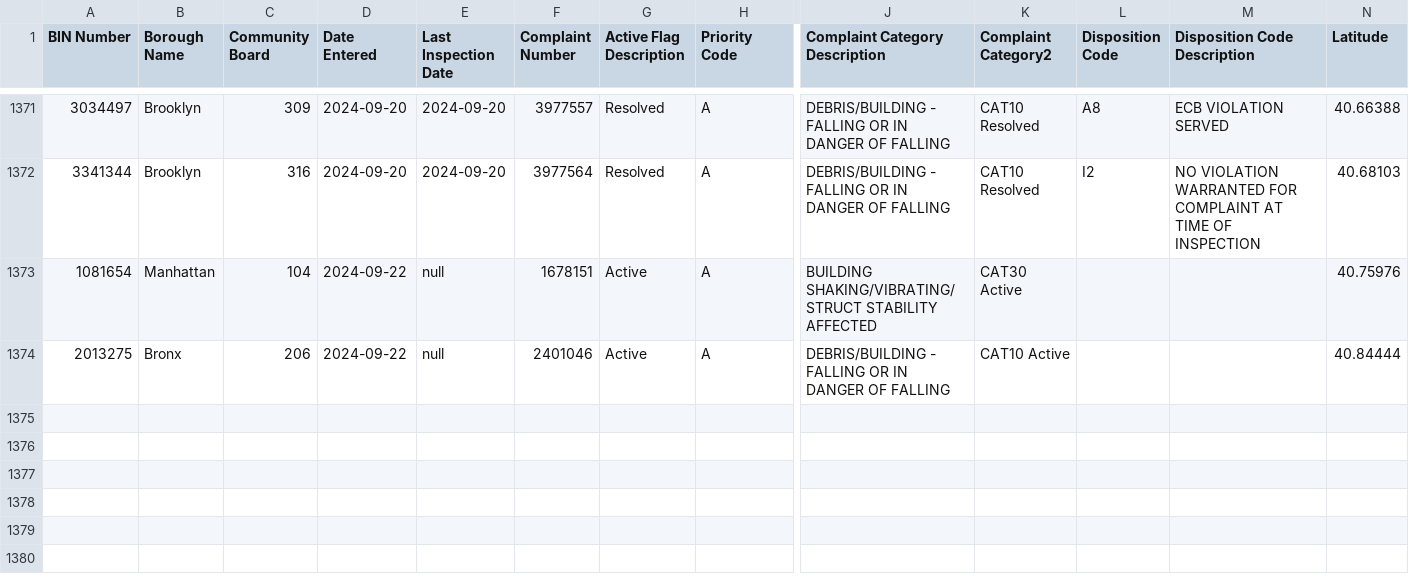
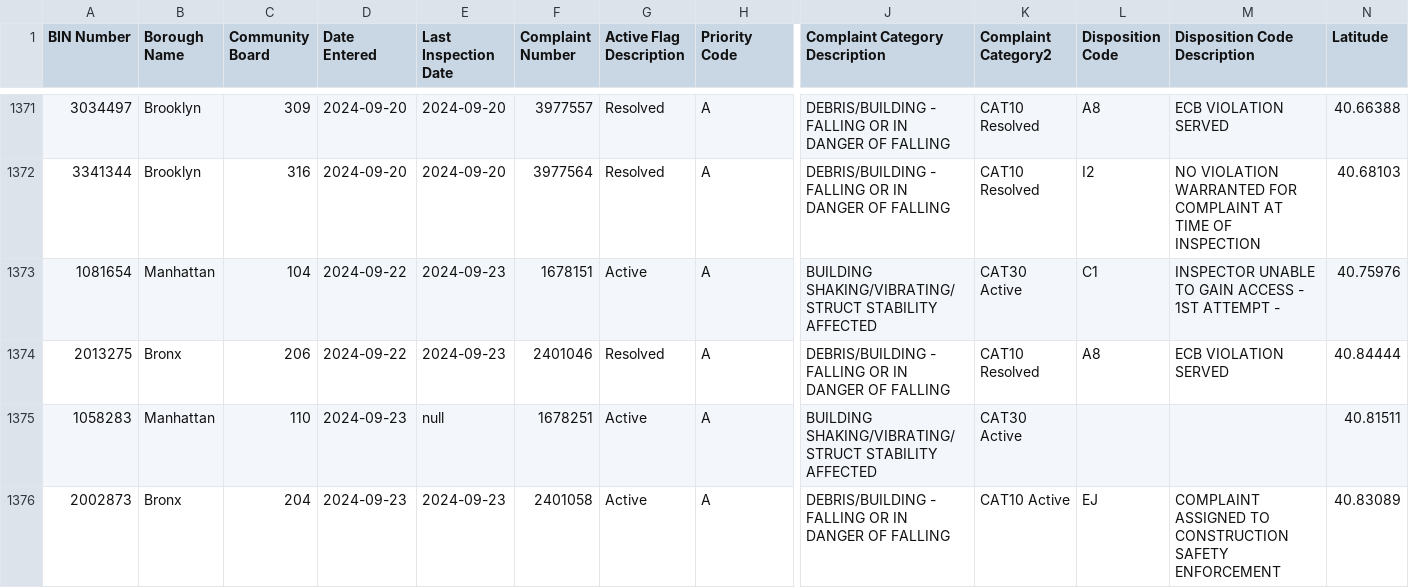
Before and after one commit to NYCDOB/EarthquakeComplaints, a CSV file: data/EarthquakeComplaints.csv, drawn as a sheet; only a part is shown, gaps mark what is left out; rows hold the shown columns only; the diff covers the shown part only; the diff names each change by its address in the sheet, - before the commit and + after, or states it on an @@ line.

Commit message:
commit from script Tue 09/24/2024  6:59:49.09, 1380 rows

```diff
--- a/data/EarthquakeComplaints.csv
+++ b/data/EarthquakeComplaints.csv
-E1373:E1374 (Last Inspection Date): null
+E1373:E1374 (Last Inspection Date): 2024-09-23
-L1373 (Disposition Code): (empty)
+L1373 (Disposition Code): C1
-M1373 (Disposition Code Description): (empty)
+M1373 (Disposition Code Description): INSPECTOR UNABLE TO GAIN ACCESS - 1ST ATTEMPT -
-G1374 (Active Flag Description): Active
+G1374 (Active Flag Description): Resolved
-K1374 (Complaint Category2): CAT10 Active
+K1374 (Complaint Category2): CAT10 Resolved
-L1374 (Disposition Code): (empty)
+L1374 (Disposition Code): A8
-M1374 (Disposition Code Description): (empty)
+M1374 (Disposition Code Description): ECB VIOLATION SERVED
+row 1375: 1058283 | Manhattan | 110 | 2024-09-23 | null | 1678251 | Active | A | BUILDING SHAKING/VIBRATING/STRUCT STABILITY AFFECTED | CAT30 Active |  |  | 40.81511
+row 1376: 2002873 | Bronx | 204 | 2024-09-23 | 2024-09-23 | 2401058 | Active | A | DEBRIS/BUILDING - FALLING OR IN DANGER OF FALLING | CAT10 Active | EJ | COMPLAINT ASSIGNED TO CONSTRUCTION SAFETY ENFORCEMENT | 40.83089
```
Also changed, not shown: 4 added rows and 3 edited cells elsewhere in this file.
